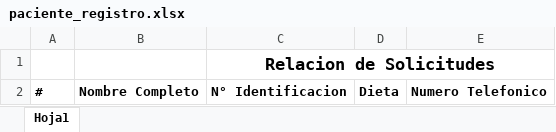
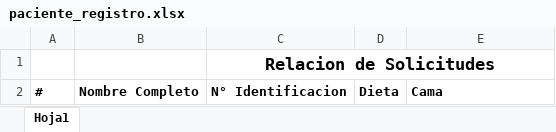
Before and after one commit to FeliG2202/alfonso.junicalmedical.com.co, an Excel workbook: src/Views/assets/excel/paciente_registro.xlsx, sheet Hoja1, drawn as a sheet; values as stored, in another font and other column widths than the file's, no borders; charts and pictures not drawn; the diff names each change by its address in the sheet, - before the commit and + after, or states it on an @@ line.

Commit message:
se hace cambio de de una celda en excel

```diff
--- a/src/Views/assets/excel/paciente_registro.xlsx (sheet Hoja1)
+++ b/src/Views/assets/excel/paciente_registro.xlsx (sheet Hoja1)
-E2: Numero Telefonico
+E2: Cama
```
